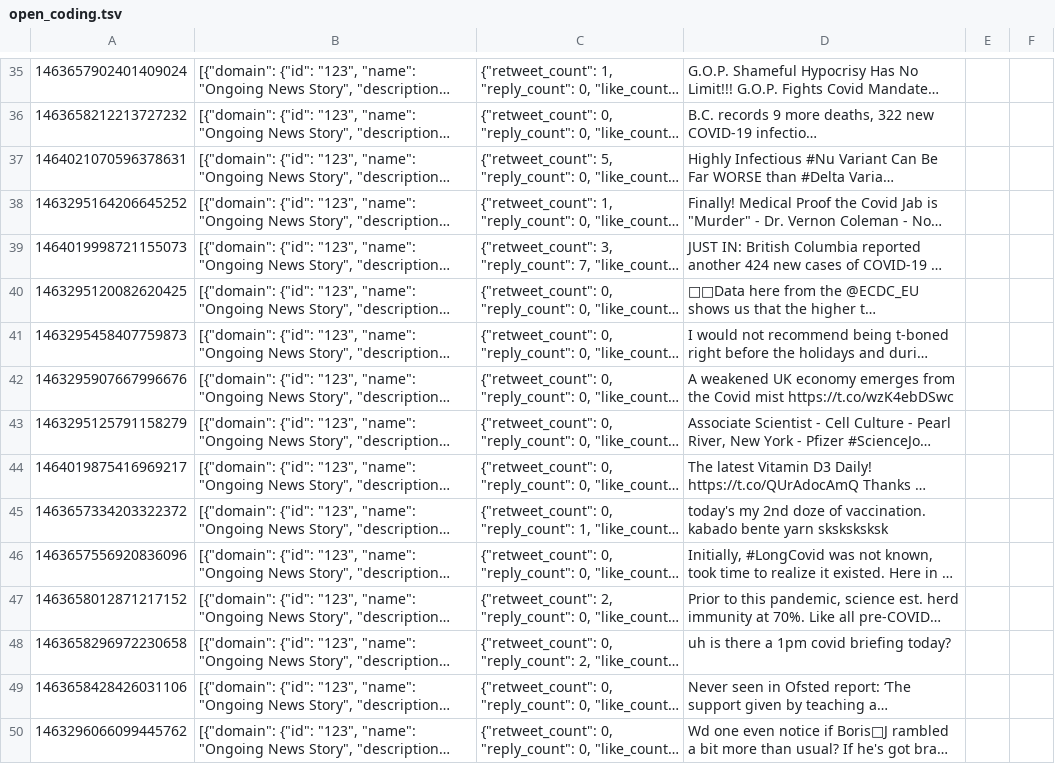
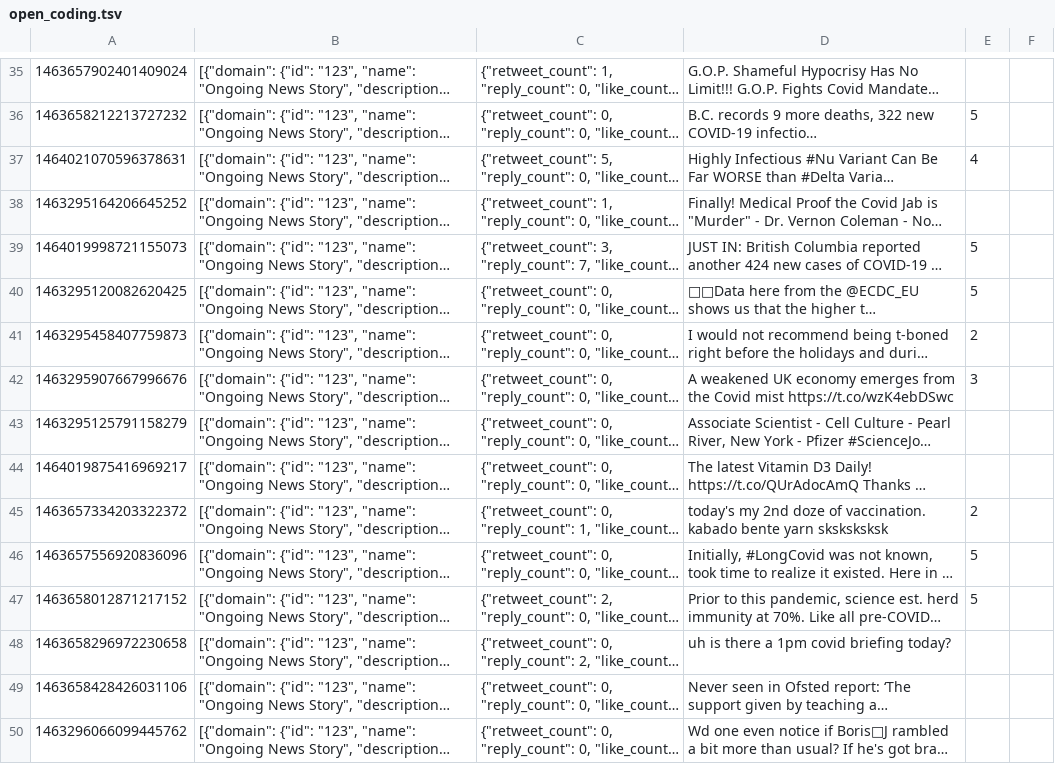
Before and after one commit to zcguan/comp598_fall2021_final_project, a TSV file: data/open_coding.tsv, drawn as a sheet; only a part is shown, gaps mark what is left out; long unchanged cells end in …; the diff covers the shown part only; the diff names each change by its address in the sheet, - before the commit and + after, or states it on an @@ line.

```diff
--- a/data/open_coding.tsv
+++ b/data/open_coding.tsv
-E36: (empty)
+E36: 5
-E37: (empty)
+E37: 4
-E39:E40: (empty)
+E39:E40: 5
-E41: (empty)
+E41: 2
-E42: (empty)
+E42: 3
-E45: (empty)
+E45: 2
-E46:E47: (empty)
+E46:E47: 5
```
Also changed, not shown: 28 edited cells elsewhere in this file, 2 other files.
